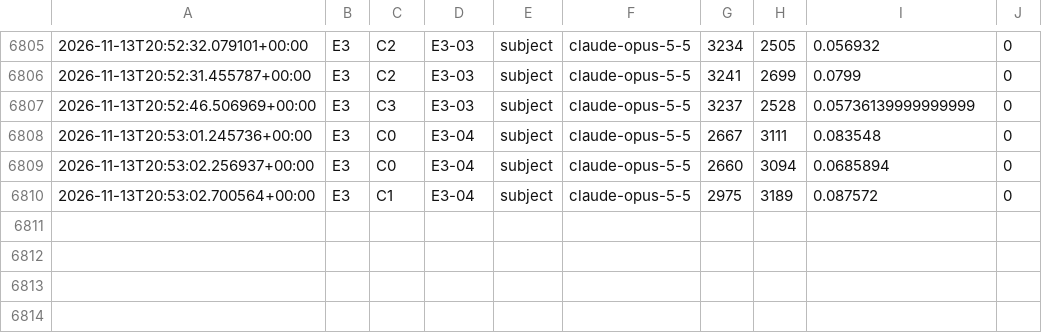
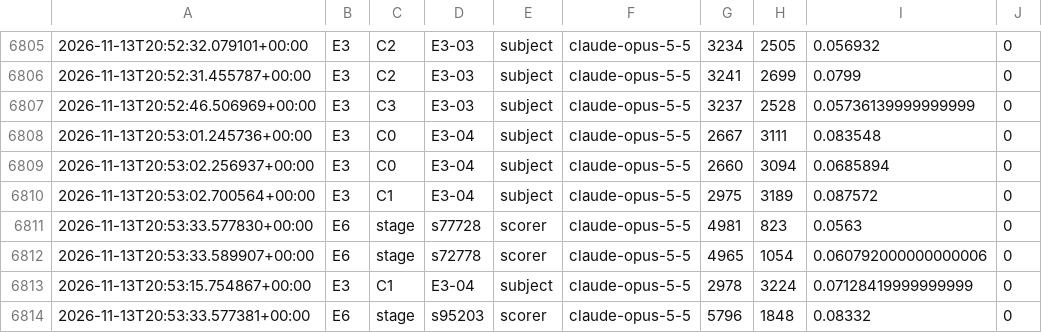
Before and after one commit to daryljanzen/shadow-of-existence, a TSV file: resources/ARP_LLM_paper/experiments/USAGE.tsv, drawn as a sheet; only a part is shown, gaps mark what is left out; the diff names each change by its address in the sheet, - before the commit and + after, or states it on an @@ line.

```diff
--- a/resources/ARP_LLM_paper/experiments/USAGE.tsv
+++ b/resources/ARP_LLM_paper/experiments/USAGE.tsv
+row 6811: 2026-11-13T20:53:33.577830+00:00 | E6 | stage | s77728 | scorer | claude-opus-5-5 | 4981 | 823 | 0.0563 | 0
+row 6812: 2026-11-13T20:53:33.589907+00:00 | E6 | stage | s72778 | scorer | claude-opus-5-5 | 4965 | 1054 | 0.060792000000000006 | 0
+row 6813: 2026-11-13T20:53:15.754867+00:00 | E3 | C1 | E3-04 | subject | claude-opus-5-5 | 2978 | 3224 | 0.07128419999999999 | 0
+row 6814: 2026-11-13T20:53:33.577381+00:00 | E6 | stage | s95203 | scorer | claude-opus-5-5 | 5796 | 1848 | 0.08332 | 0
```
Also changed, not shown: 4 other files.
